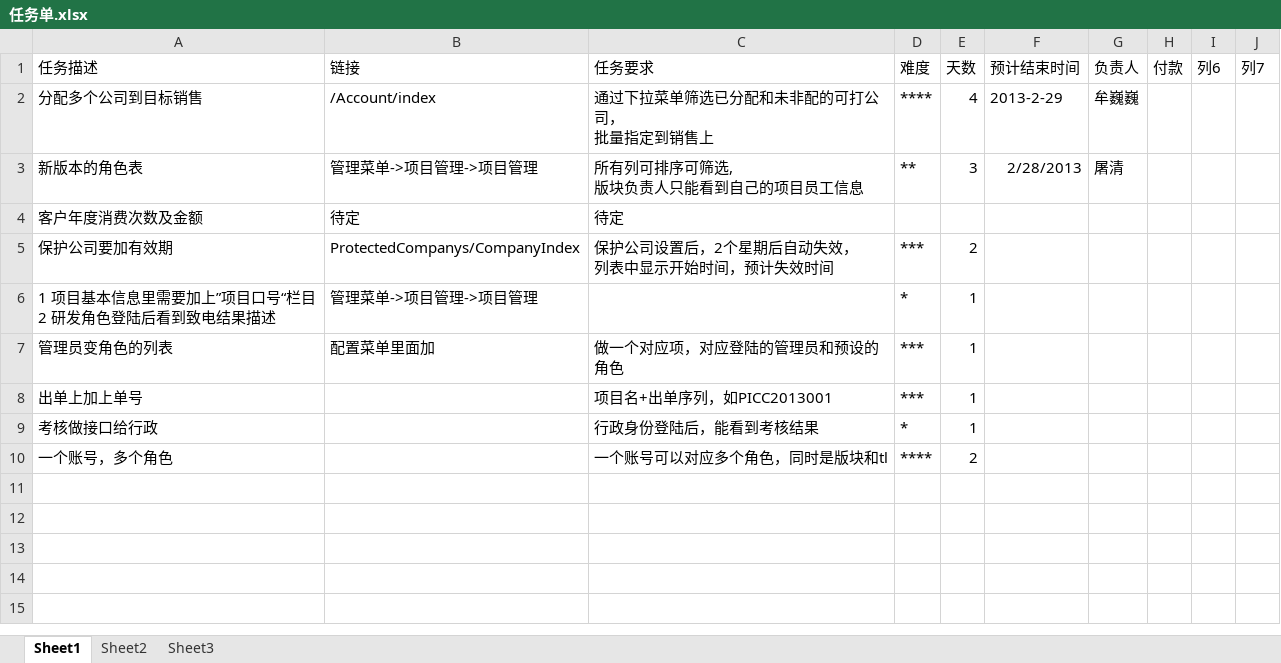
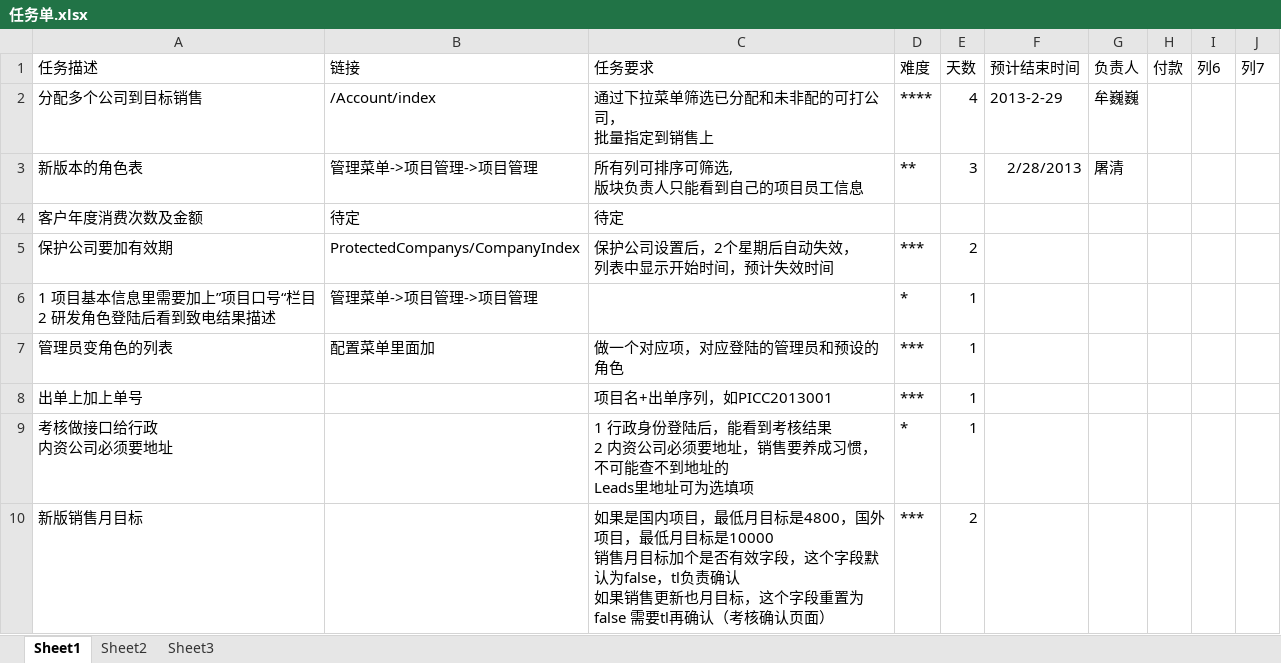
Before and after one commit to andrearustia6/cdmc-sales, an Excel workbook: Tasks/任务单.xlsx, sheet Sheet1, drawn as a sheet; values as stored, in another font and other column widths than the file's, no borders; table styles not drawn; removed rows and columns are numbered as before the commit, all else as after; ↵ is a line break in a cell; the diff names each change by its address in the sheet, - before the commit and + after, or states it on an @@ line.

```diff
--- a/Tasks/任务单.xlsx (sheet Sheet1)
+++ b/Tasks/任务单.xlsx (sheet Sheet1)
-A9 (任务描述): 考核做接口给行政
+A9 (任务描述): 考核做接口给行政 ↵ 内资公司必须要地址
-C9 (任务要求): 行政身份登陆后，能看到考核结果
+C9 (任务要求): 1 行政身份登陆后，能看到考核结果 ↵ 2 内资公司必须要地址，销售要养成习惯，不可能查不到地址的 ↵ Leads里地址可为选填项
-row 10: 一个账号，多个角色 |  | 一个账号可以对应多个角色，同时是版块和tl | **** | 2
+row 10: 新版销售月目标 |  | 如果是国内项目，最低月目标是4800，国外项目，最低月目标是10000 ↵ 销售月目标加个是否有效字段，这个字段默认为false，tl负责确认 ↵ 如果销售更新也月目标，这个字段重置为false 需要tl再确认（考核确认页面） | *** | 2
```
